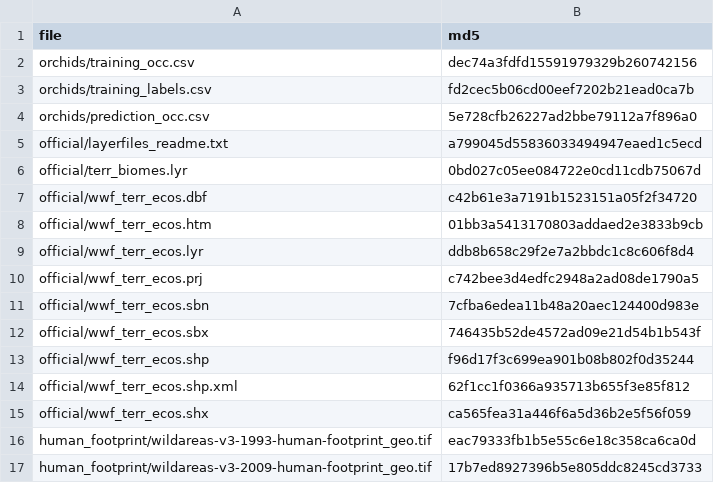
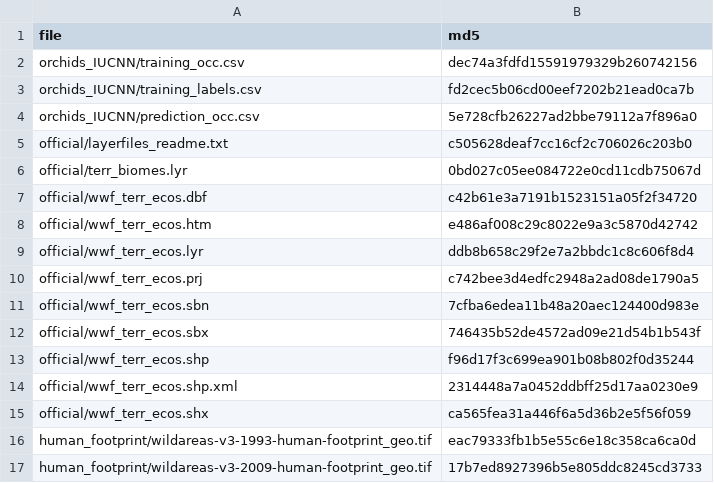
Before and after one commit to datadiversitylab/risk_database, a CSV file: output/releases/v1/manifest.csv, drawn as a sheet.

Commit message:
Testing dataset from IUCNN vs assembling data

```diff
--- a/output/releases/v1/manifest.csv
+++ b/output/releases/v1/manifest.csv
@@ -1,9 +1,9 @@
 "file","md5"
-"orchids/training_occ.csv","dec74a3fdfd15591979329b260742156"
-"orchids/training_labels.csv","fd2cec5b06cd00eef7202b21ead0ca7b"
-"orchids/prediction_occ.csv","5e728cfb26227ad2bbe79112a7f896a0"
-"official/layerfiles_readme.txt","a799045d55836033494947eaed1c5ecd"
+"orchids_IUCNN/training_occ.csv","dec74a3fdfd15591979329b260742156"
+"orchids_IUCNN/training_labels.csv","fd2cec5b06cd00eef7202b21ead0ca7b"
+"orchids_IUCNN/prediction_occ.csv","5e728cfb26227ad2bbe79112a7f896a0"
+"official/layerfiles_readme.txt","c505628deaf7cc16cf2c706026c203b0"
 "official/terr_biomes.lyr","0bd027c05ee084722e0cd11cdb75067d"
 "official/wwf_terr_ecos.dbf","c42b61e3a7191b1523151a05f2f34720"
-"official/wwf_terr_ecos.htm","01bb3a5413170803addaed2e3833b9cb"
+"official/wwf_terr_ecos.htm","e486af008c29c8022e9a3c5870d42742"
 "official/wwf_terr_ecos.lyr","ddb8b658c29f2e7a2bbdc1c8c606f8d4"
@@ -13,3 +13,3 @@
 "official/wwf_terr_ecos.shp","f96d17f3c699ea901b08b802f0d35244"
-"official/wwf_terr_ecos.shp.xml","62f1cc1f0366a935713b655f3e85f812"
+"official/wwf_terr_ecos.shp.xml","2314448a7a0452ddbff25d17aa0230e9"
 "official/wwf_terr_ecos.shx","ca565fea31a446f6a5d36b2e5f56f059"
```
Also changed, not shown: 44 other files.
